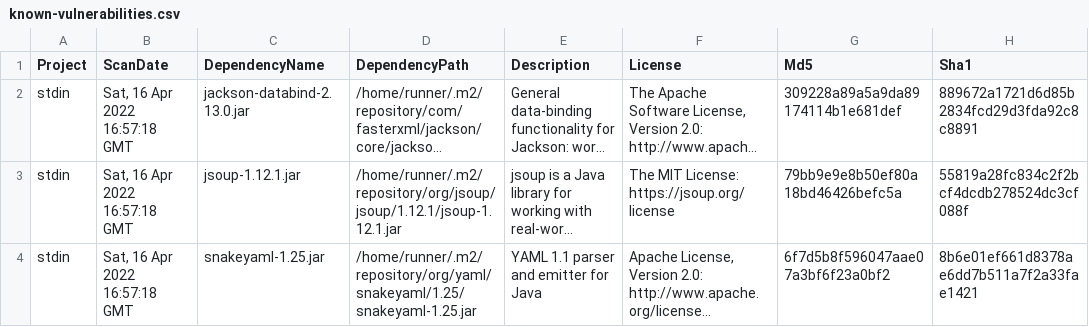
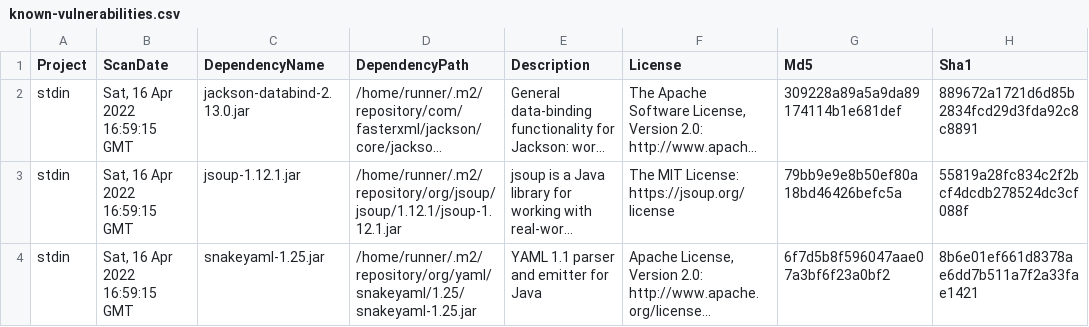
Before and after one commit to piotr-yuxuan/walter-ci, a CSV file: doc/known-vulnerabilities.csv, drawn as a sheet; only a part is shown; long unchanged cells end in …; the diff names each change by its address in the sheet, - before the commit and + after, or states it on an @@ line.

Commit message:
Update known vulnerabilities

```diff
--- a/doc/known-vulnerabilities.csv
+++ b/doc/known-vulnerabilities.csv
-B2:B4 (ScanDate): Sat, 16 Apr 2022 16:57:18 GMT
+B2:B4 (ScanDate): Sat, 16 Apr 2022 16:59:15 GMT
```
